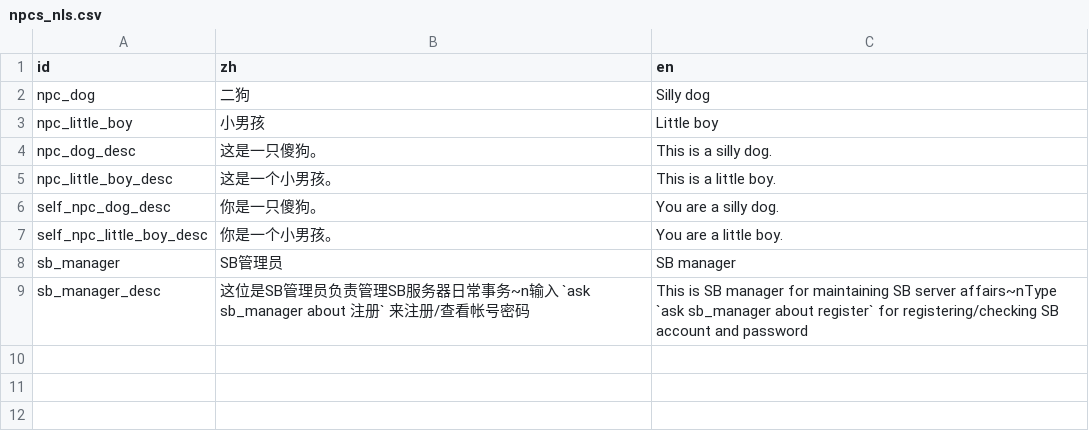
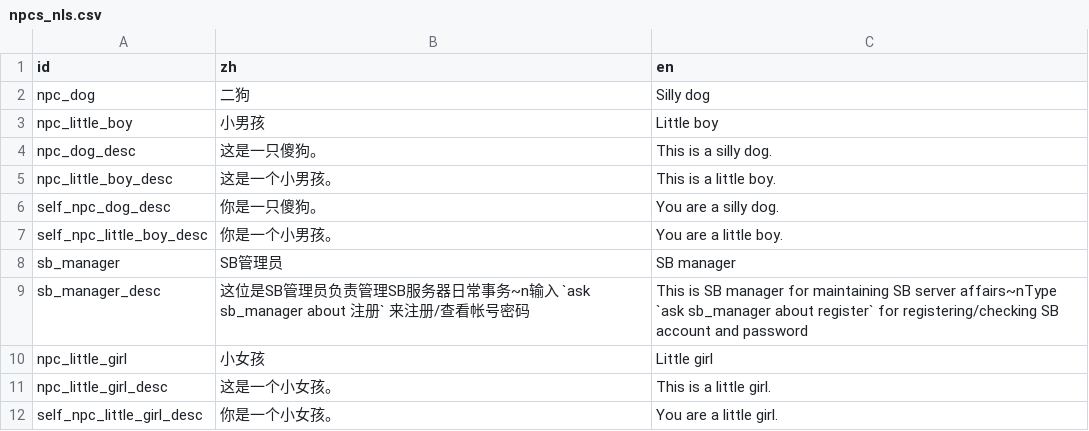
Before and after one commit to shuieryin/wechat_mud, a CSV file: priv/nls_server/npcs_nls.csv, drawn as a sheet.

```diff
--- a/priv/nls_server/npcs_nls.csv
+++ b/priv/nls_server/npcs_nls.csv
@@ -9 +9,4 @@ sb_manager,SB管理员,SB manager
 sb_manager_desc,这位是SB管理员负责管理SB服务器日常事务~n输入 `ask sb_manager about 注册` 来注册/查看帐号密码,This is SB manager for maintaining SB server affairs~nType `ask sb_manager about register` for registering/checking SB account and password
+npc_little_girl,小女孩,Little girl
+npc_little_girl_desc,这是一个小女孩。,This is a little girl.
+self_npc_little_girl_desc,你是一个小女孩。,You are a little girl.
```
Also changed, not shown: 5 other files.
